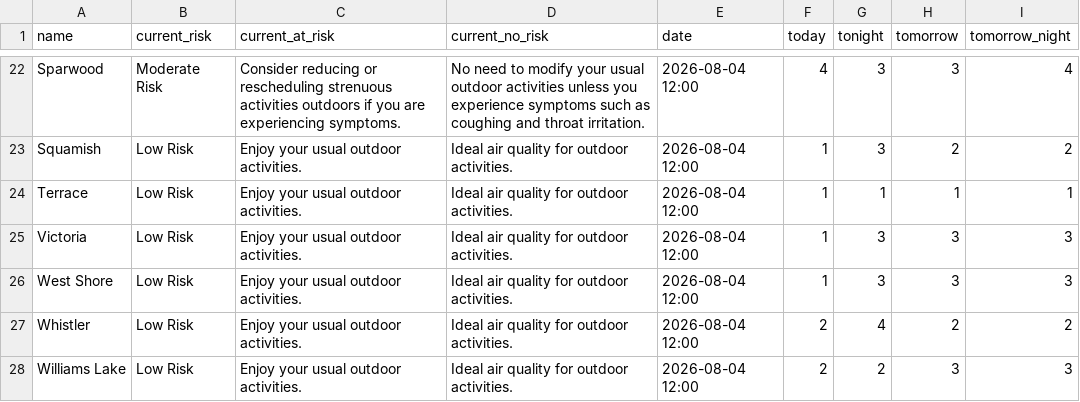
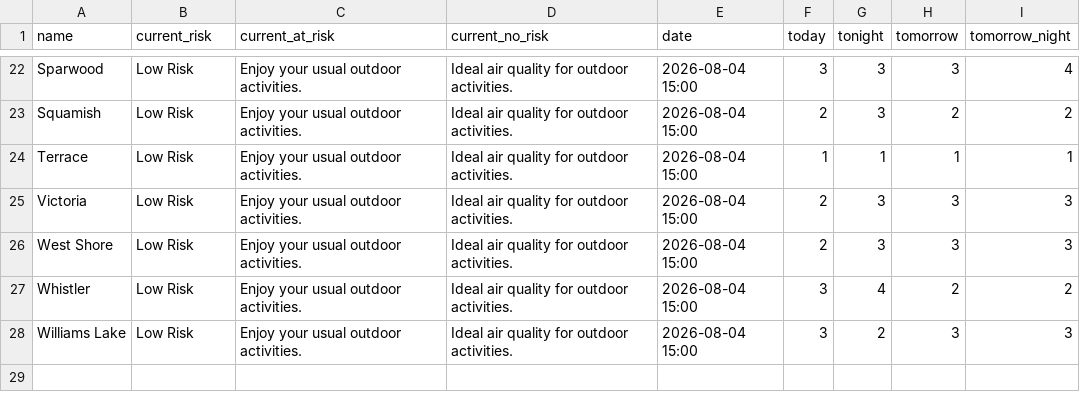
Before and after one commit to vs-postmedia/bc-wildfire-scraper, a CSV file: data/aqhi-data.csv, drawn as a sheet; only a part is shown, gaps mark what is left out; the diff covers the shown part only.

```diff
--- a/data/aqhi-data.csv
+++ b/data/aqhi-data.csv
@@ -22,7 +22,7 @@
-"Sparwood","Moderate Risk","Consider reducing or rescheduling strenuous activities outdoors if you are experiencing symptoms.","No need to modify your usual outdoor activities unless you experience symptoms such as coughing and throat irritation.","2026-08-04 12:00","4","3","3","4"
-"Squamish","Low Risk","Enjoy your usual outdoor activities.","Ideal air quality for outdoor activities.","2026-08-04 12:00","1","3","2","2"
-"Terrace","Low Risk","Enjoy your usual outdoor activities.","Ideal air quality for outdoor activities.","2026-08-04 12:00","1","1","1","1"
-"Victoria","Low Risk","Enjoy your usual outdoor activities.","Ideal air quality for outdoor activities.","2026-08-04 12:00","1","3","3","3"
-"West Shore","Low Risk","Enjoy your usual outdoor activities.","Ideal air quality for outdoor activities.","2026-08-04 12:00","1","3","3","3"
-"Whistler","Low Risk","Enjoy your usual outdoor activities.","Ideal air quality for outdoor activities.","2026-08-04 12:00","2","4","2","2"
-"Williams Lake","Low Risk","Enjoy your usual outdoor activities.","Ideal air quality for outdoor activities.","2026-08-04 12:00","2","2","3","3"
+"Sparwood","Low Risk","Enjoy your usual outdoor activities.","Ideal air quality for outdoor activities.","2026-08-04 15:00","3","3","3","4"
+"Squamish","Low Risk","Enjoy your usual outdoor activities.","Ideal air quality for outdoor activities.","2026-08-04 15:00","2","3","2","2"
+"Terrace","Low Risk","Enjoy your usual outdoor activities.","Ideal air quality for outdoor activities.","2026-08-04 15:00","1","1","1","1"
+"Victoria","Low Risk","Enjoy your usual outdoor activities.","Ideal air quality for outdoor activities.","2026-08-04 15:00","2","3","3","3"
+"West Shore","Low Risk","Enjoy your usual outdoor activities.","Ideal air quality for outdoor activities.","2026-08-04 15:00","2","3","3","3"
+"Whistler","Low Risk","Enjoy your usual outdoor activities.","Ideal air quality for outdoor activities.","2026-08-04 15:00","3","4","2","2"
+"Williams Lake","Low Risk","Enjoy your usual outdoor activities.","Ideal air quality for outdoor activities.","2026-08-04 15:00","3","2","3","3"
```
Also changed, not shown: 42 edited cells elsewhere in this file, 3 other files.
